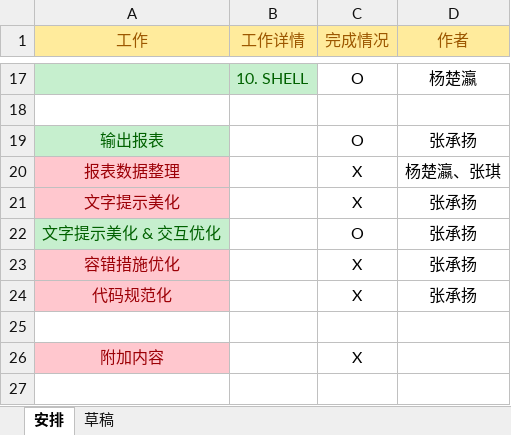
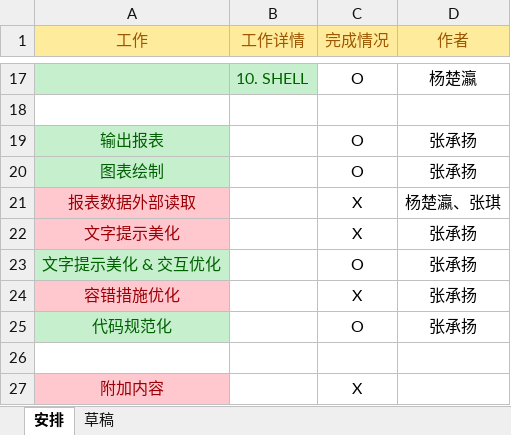
Before and after one commit to Kafuziroh/HongkongJournalist, an Excel workbook: 安排190327.xlsx, sheet 安排, drawn as a sheet; only a part is shown, gaps mark what is left out; values as stored, in another font and other column widths than the file's, no borders; addresses are those after the commit; the diff names each change by its address in the sheet, - before the commit and + after, or states it on an @@ line.

```diff
--- a/安排190327.xlsx (sheet 安排)
+++ b/安排190327.xlsx (sheet 安排)
+row 20: 图表绘制 |  | O | 张承扬
-A21 (工作): 报表数据整理
+A21 (工作): 报表数据外部读取
@@ A25 fill: #FFC7CE → #C6EFCE, text colour: #9C0006 → #006100 @@
-C25 (完成情况): X
+C25 (完成情况): O
```
Also changed, not shown: 1 other file.
